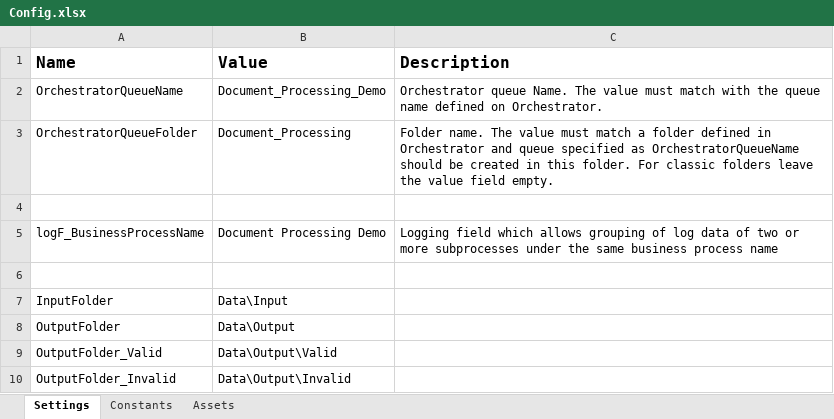
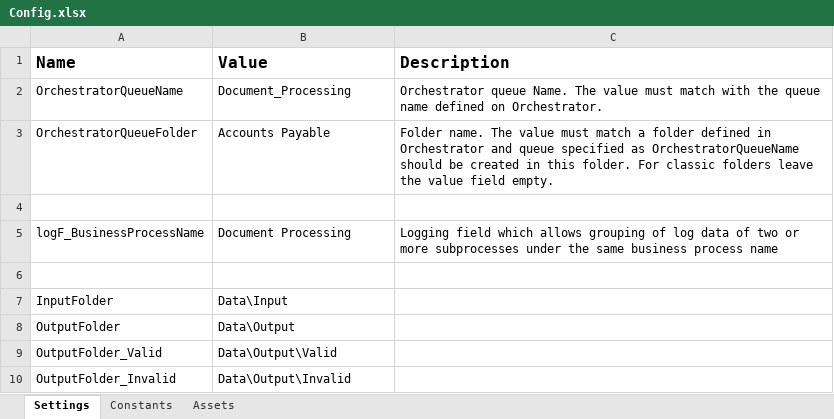
Before and after one commit to mo-automation-projects/UiPath, an Excel workbook: RegEx Document Processing Demo/Data/Config.xlsx, sheet Settings, drawn as a sheet; only a part is shown; values as stored, in another font and other column widths than the file's, no borders; the diff names each change by its address in the sheet, - before the commit and + after, or states it on an @@ line.

Commit message:
Update config

```diff
--- a/RegEx Document Processing Demo/Data/Config.xlsx (sheet Settings)
+++ b/RegEx Document Processing Demo/Data/Config.xlsx (sheet Settings)
-B2 (Value): Document_Processing_Demo
+B2 (Value): Document_Processing
-B3 (Value): Document_Processing
+B3 (Value): Accounts Payable
-B5 (Value): Document Processing Demo
+B5 (Value): Document Processing
```
Also changed, not shown: Email Processing/Data/Config.xlsx.
